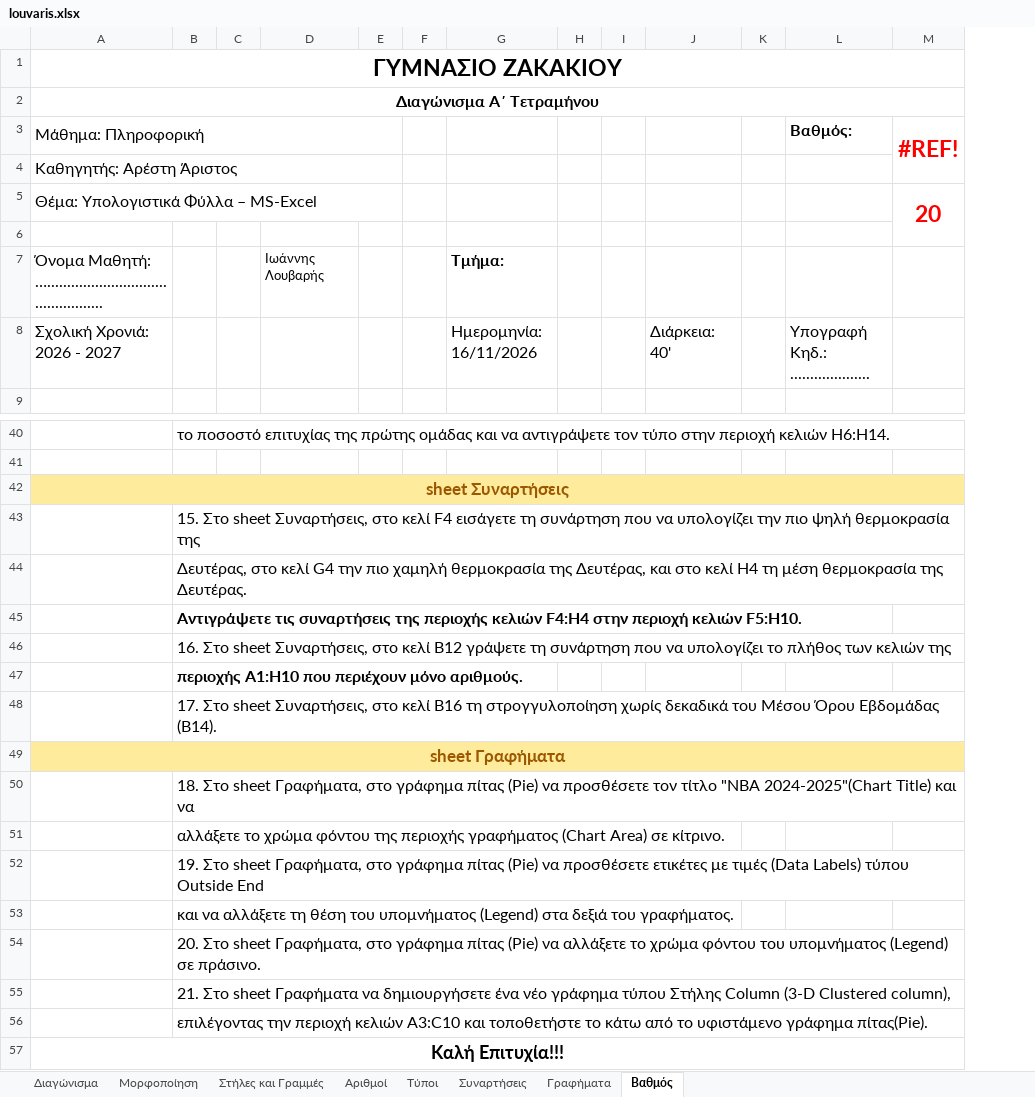
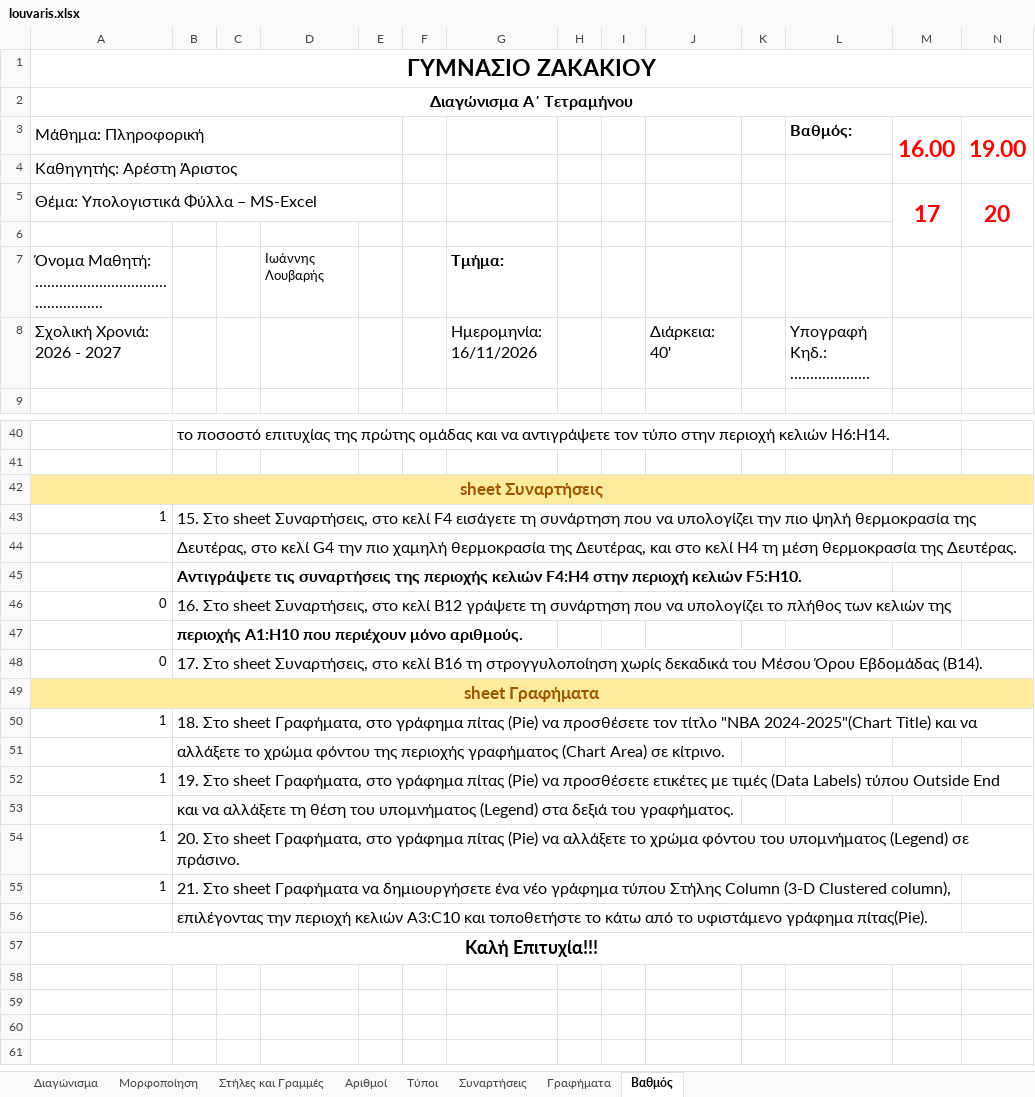
Before and after one commit to aristos32/education, an Excel workbook: schools-presentations/B Gymnasiou/ΔΙΑΓΩΝΙΣΜΑ EXCEL 2026-2027/PAST TESTS/B3b/louvaris.xlsx, sheet Βαθμός, drawn as a sheet; only a part is shown, gaps mark what is left out; values as stored, in another font and other column widths than the file's, no borders; addresses are those after the commit; the diff covers the shown part only; the diff names each change by its address in the sheet, - before the commit and + after, or states it on an @@ line.

```diff
--- a/schools-presentations/B Gymnasiou/ΔΙΑΓΩΝΙΣΜΑ EXCEL 2026-2027/PAST TESTS/B3b/louvaris.xlsx (sheet Βαθμός)
+++ b/schools-presentations/B Gymnasiou/ΔΙΑΓΩΝΙΣΜΑ EXCEL 2026-2027/PAST TESTS/B3b/louvaris.xlsx (sheet Βαθμός)
+column M, rows 3-5: 16.00 |  | 17
-N3: #REF!
+N3: 19.00
-A43: (empty)
+A43: 1
-A46: (empty)
+A46: 0
-A48: (empty)
+A48: 0
-A50: (empty)
+A50: 1
-A52: (empty)
+A52: 1
-A54:A55: (empty)
+A54:A55: 1
```
Also changed, not shown: 13 edited cells elsewhere in this sheet, schools-presentations/B Gymnasiou/ΔΙΑΓΩΝΙΣΜΑ EXCEL 2026-2027/PAST TESTS/B3b/PC09-xarikleia.xlsx, schools-presentations/B Gymnasiou/ΔΙΑΓΩΝΙΣΜΑ EXCEL 2026-2027/PAST TESTS/B3b/antonia.xlsx, 11 other files.
